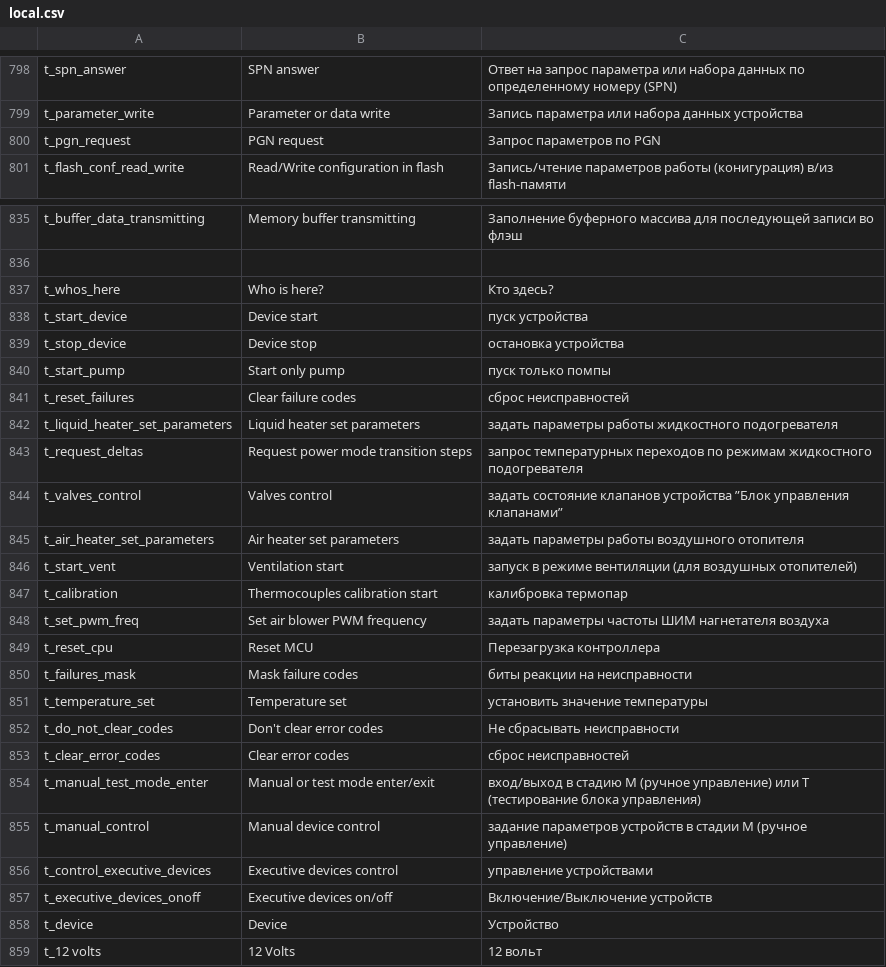
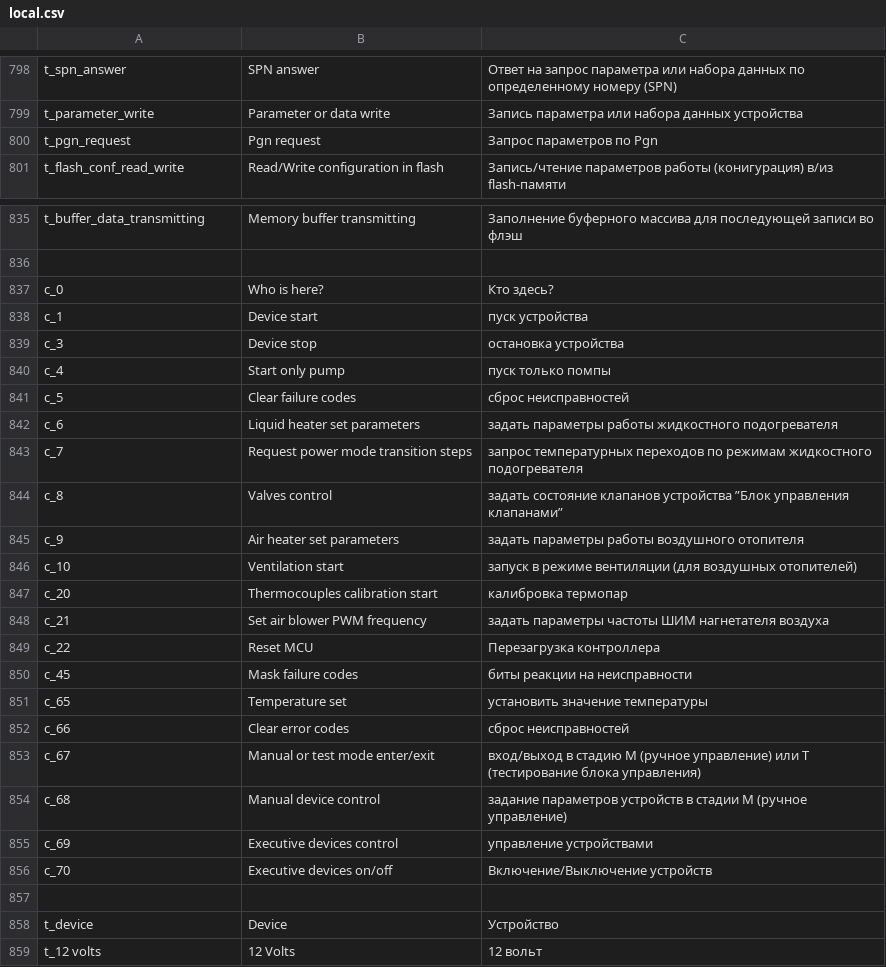
Before and after one commit to EXEcutorXS/CAN-Tool, a CSV file: CAN Tool/Resources/local.csv, drawn as a sheet; only a part is shown, gaps mark what is left out; the diff covers the shown part only.

```diff
--- a/CAN Tool/Resources/local.csv
+++ b/CAN Tool/Resources/local.csv
@@ -799,3 +799,3 @@ t_spn_answer	SPN answer	Ответ на запрос параметра или
 t_parameter_write	Parameter or data write	Запись параметра или набора данных устройства
-t_pgn_request	PGN request	Запрос параметров по PGN
+t_pgn_request	Pgn request	Запрос параметров по Pgn
 t_flash_conf_read_write	Read/Write configuration in flash	Запись/чтение параметров работы (конигурация) в/из flash-памяти
@@ -836,23 +836,23 @@ t_buffer_data_transmitting	Memory buffer transmitting	Заполнение бу
 		
-t_whos_here	Who is here?	Кто здесь?
-t_start_device	Device start	пуск устройства
-t_stop_device	Device stop	остановка устройства
-t_start_pump	Start only pump	пуск только помпы
-t_reset_failures	Clear failure codes	сброс неисправностей
-t_liquid_heater_set_parameters	Liquid heater set parameters	задать параметры работы жидкостного подогревателя
-t_request_deltas	Request power mode transition steps	запрос температурных переходов по режимам жидкостного подогревателя
-t_valves_control	Valves control	задать состояние клапанов устройства ”Блок управления клапанами”
-t_air_heater_set_parameters	Air heater set parameters	задать параметры работы воздушного отопителя
-t_start_vent	Ventilation start	запуск в режиме вентиляции (для воздушных отопителей)
-t_calibration	Thermocouples calibration start	калибровка термопар
-t_set_pwm_freq	Set air blower PWM frequency 	задать параметры частоты ШИМ нагнетателя воздуха
-t_reset_cpu	Reset MCU	Перезагрузка контроллера
-t_failures_mask	Mask failure codes	биты реакции на неисправности
-t_temperature_set	Temperature set	установить значение температуры
-t_do_not_clear_codes	Don't clear error codes	Не сбрасывать неисправности
-t_clear_error_codes	Clear error codes	сброс неисправностей
-t_manual_test_mode_enter	Manual or test mode enter/exit	вход/выход в стадию M (ручное управление) или T (тестирование блока управления)
-t_manual_control	Manual device control	задание параметров устройств в стадии M (ручное управление)
-t_control_executive_devices	Executive devices control	управление устройствами
-t_executive_devices_onoff	Executive devices on/off	Включение/Выключение устройств
+c_0	Who is here?	Кто здесь?
+c_1	Device start	пуск устройства
+c_3	Device stop	остановка устройства
+c_4	Start only pump	пуск только помпы
+c_5	Clear failure codes	сброс неисправностей
+c_6	Liquid heater set parameters	задать параметры работы жидкостного подогревателя
+c_7	Request power mode transition steps	запрос температурных переходов по режимам жидкостного подогревателя
+c_8	Valves control	задать состояние клапанов устройства ”Блок управления клапанами”
+c_9	Air heater set parameters	задать параметры работы воздушного отопителя
+c_10	Ventilation start	запуск в режиме вентиляции (для воздушных отопителей)
+c_20	Thermocouples calibration start	калибровка термопар
+c_21	Set air blower PWM frequency 	задать параметры частоты ШИМ нагнетателя воздуха
+c_22	Reset MCU	Перезагрузка контроллера
+c_45	Mask failure codes	биты реакции на неисправности
+c_65	Temperature set	установить значение температуры
+c_66	Clear error codes	сброс неисправностей
+c_67	Manual or test mode enter/exit	вход/выход в стадию M (ручное управление) или T (тестирование блока управления)
+c_68	Manual device control	задание параметров устройств в стадии M (ручное управление)
+c_69	Executive devices control	управление устройствами
+c_70	Executive devices on/off	Включение/Выключение устройств
+		
 t_device	Device	Устройство
```
Also changed, not shown: 1 edited cell elsewhere in this file, 4 other files.
